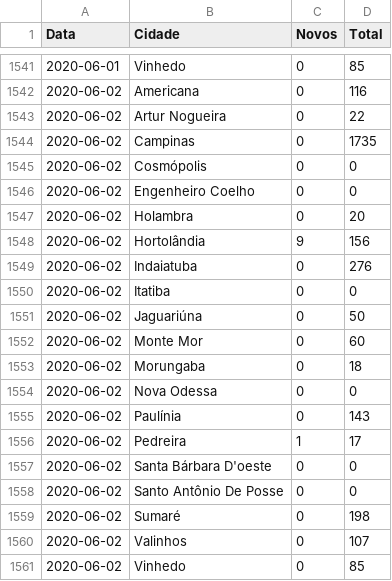
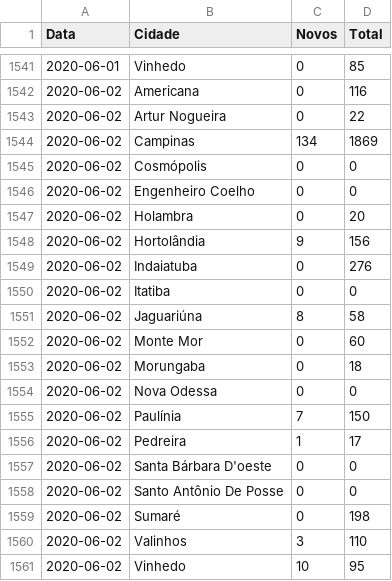
Before and after one commit to vinicius-oliv/covid_rmc, a CSV file: covid19_rmc.csv, drawn as a sheet; only a part is shown, gaps mark what is left out.

```diff
--- a/covid19_rmc.csv
+++ b/covid19_rmc.csv
@@ -1543,3 +1543,3 @@ Data,Cidade,Novos,Total
 2020-06-02,Artur Nogueira,0,22
-2020-06-02,Campinas,0,1735
+2020-06-02,Campinas,134,1869
 2020-06-02,Cosmópolis,0,0
@@ -1550,3 +1550,3 @@ Data,Cidade,Novos,Total
 2020-06-02,Itatiba,0,0
-2020-06-02,Jaguariúna,0,50
+2020-06-02,Jaguariúna,8,58
 2020-06-02,Monte Mor,0,60
@@ -1554,3 +1554,3 @@ Data,Cidade,Novos,Total
 2020-06-02,Nova Odessa,0,0
-2020-06-02,Paulínia,0,143
+2020-06-02,Paulínia,7,150
 2020-06-02,Pedreira,1,17
@@ -1559,3 +1559,3 @@ Data,Cidade,Novos,Total
 2020-06-02,Sumaré,0,198
-2020-06-02,Valinhos,0,107
-2020-06-02,Vinhedo,0,85
+2020-06-02,Valinhos,3,110
+2020-06-02,Vinhedo,10,95
```
Also changed, not shown: docs/covid19_rmc.csv, 1 other file.
